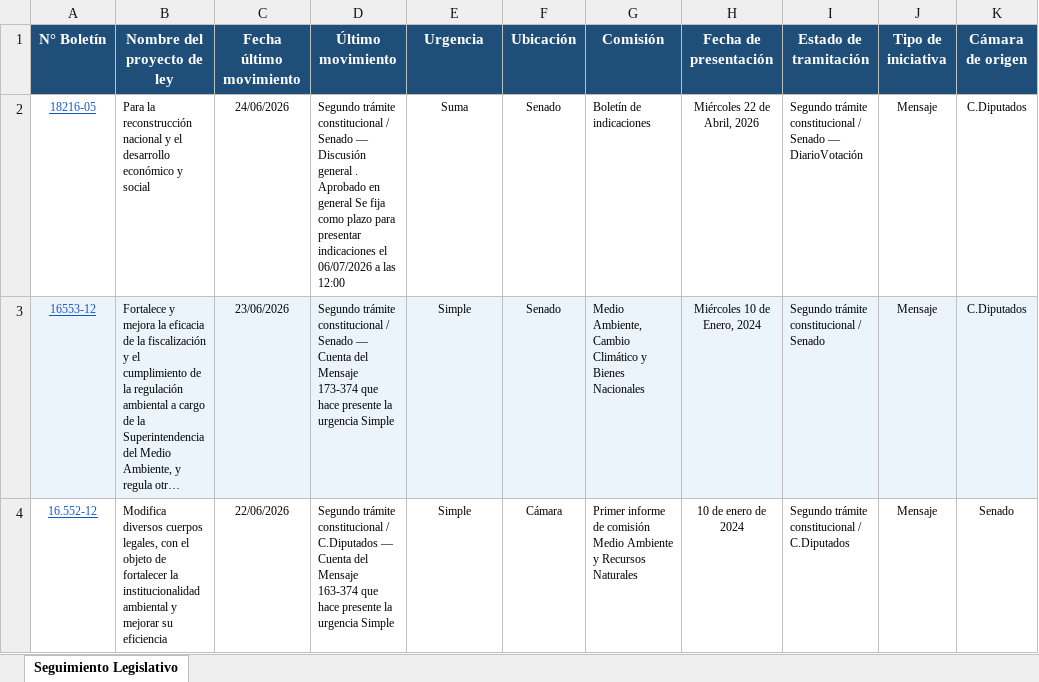
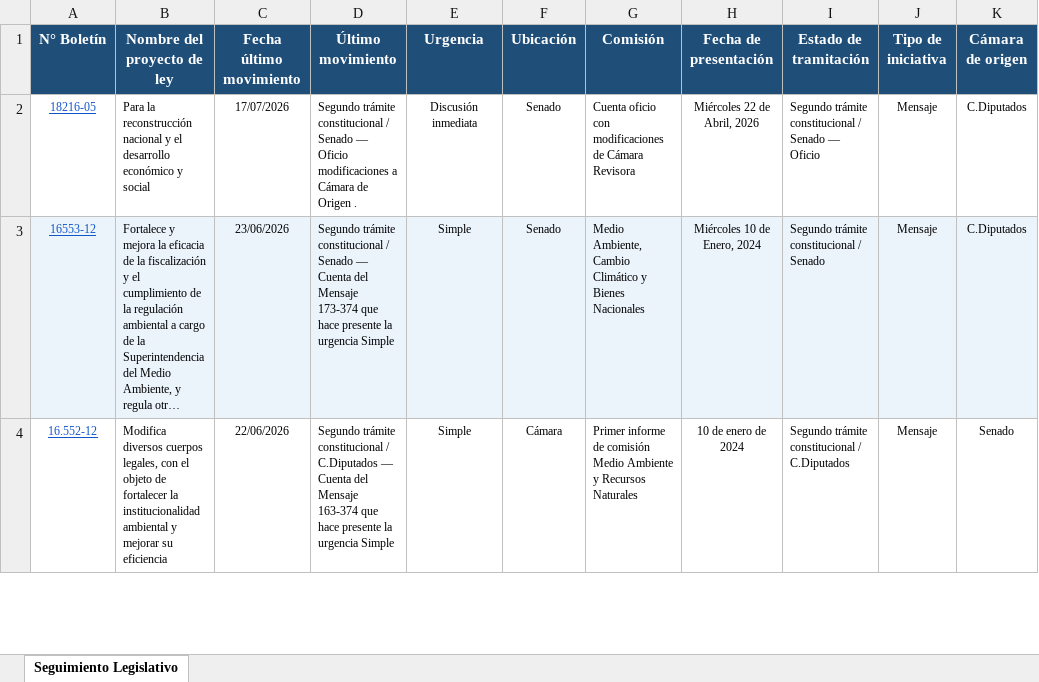
Before and after one commit to franjarojas/seguimiento-legislativo, an Excel workbook: seguimiento_legislativo.xlsx, sheet Seguimiento Legislativo, drawn as a sheet; only a part is shown; long unchanged cells end in …; values as stored, in another font and other column widths than the file's, no borders; the diff names each change by its address in the sheet, - before the commit and + after, or states it on an @@ line.

```diff
--- a/seguimiento_legislativo.xlsx (sheet Seguimiento Legislativo)
+++ b/seguimiento_legislativo.xlsx (sheet Seguimiento Legislativo)
-C2 (Fecha último movimiento): 24/06/2026
+C2 (Fecha último movimiento): 17/07/2026
-D2 (Último movimiento): …Senado — Discusión general . Aprobado en general Se fija como plazo para presentar indicaciones el 06/07/2026 a las 12:00
+D2 (Último movimiento): …Senado — Oficio modificaciones a Cámara de Origen .
-E2 (Urgencia): Suma
+E2 (Urgencia): Discusión inmediata
-G2 (Comisión): Boletín de indicaciones
+G2 (Comisión): Cuenta oficio con modificaciones de Cámara Revisora
-I2 (Estado de tramitación): …Senado — DiarioVotación
+I2 (Estado de tramitación): …Senado — Oficio
```
Also changed, not shown: 1 other file.
